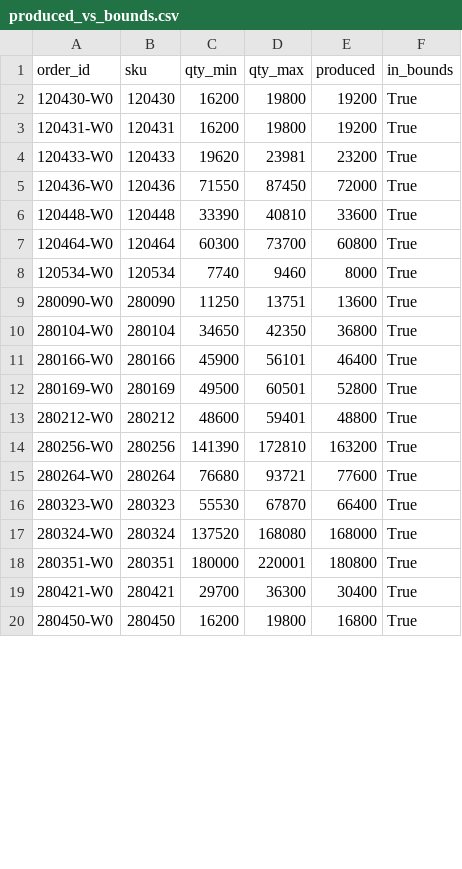
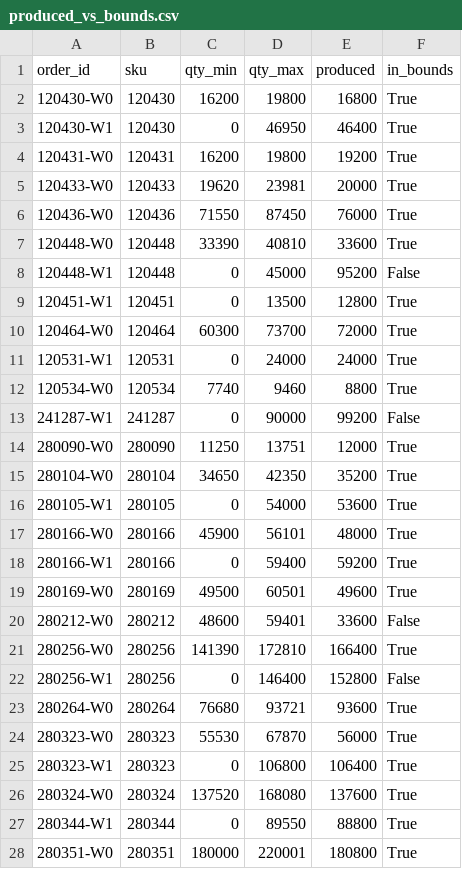
Before and after one commit to spartacus242/Plant_Scheduler, a CSV file: data/produced_vs_bounds.csv, drawn as a sheet; only a part is shown; the shorter side is filled out with more unchanged rows; the diff covers the shown part only.

```diff
--- a/data/produced_vs_bounds.csv
+++ b/data/produced_vs_bounds.csv
@@ -1,18 +1,28 @@
 order_id,sku,qty_min,qty_max,produced,in_bounds
-120430-W0,120430,16200,19800,19200,True
+120430-W0,120430,16200,19800,16800,True
+120430-W1,120430,0,46950,46400,True
 120431-W0,120431,16200,19800,19200,True
-120433-W0,120433,19620,23981,23200,True
-120436-W0,120436,71550,87450,72000,True
+120433-W0,120433,19620,23981,20000,True
+120436-W0,120436,71550,87450,76000,True
 120448-W0,120448,33390,40810,33600,True
-120464-W0,120464,60300,73700,60800,True
-120534-W0,120534,7740,9460,8000,True
-280090-W0,280090,11250,13751,13600,True
-280104-W0,280104,34650,42350,36800,True
-280166-W0,280166,45900,56101,46400,True
-280169-W0,280169,49500,60501,52800,True
-280212-W0,280212,48600,59401,48800,True
-280256-W0,280256,141390,172810,163200,True
-280264-W0,280264,76680,93721,77600,True
-280323-W0,280323,55530,67870,66400,True
-280324-W0,280324,137520,168080,168000,True
+120448-W1,120448,0,45000,95200,False
+120451-W1,120451,0,13500,12800,True
+120464-W0,120464,60300,73700,72000,True
+120531-W1,120531,0,24000,24000,True
+120534-W0,120534,7740,9460,8800,True
+241287-W1,241287,0,90000,99200,False
+280090-W0,280090,11250,13751,12000,True
+280104-W0,280104,34650,42350,35200,True
+280105-W1,280105,0,54000,53600,True
+280166-W0,280166,45900,56101,48000,True
+280166-W1,280166,0,59400,59200,True
+280169-W0,280169,49500,60501,49600,True
+280212-W0,280212,48600,59401,33600,False
+280256-W0,280256,141390,172810,166400,True
+280256-W1,280256,0,146400,152800,False
+280264-W0,280264,76680,93721,93600,True
+280323-W0,280323,55530,67870,56000,True
+280323-W1,280323,0,106800,106400,True
+280324-W0,280324,137520,168080,137600,True
+280344-W1,280344,0,89550,88800,True
 280351-W0,280351,180000,220001,180800,True
```
Also changed, not shown: 2 added rows, 6 removed rows, 11 moved rows and 5 edited cells elsewhere in this file, data/Week-1_InitialStates.csv, data/cip_windows.csv, 8 other files.
